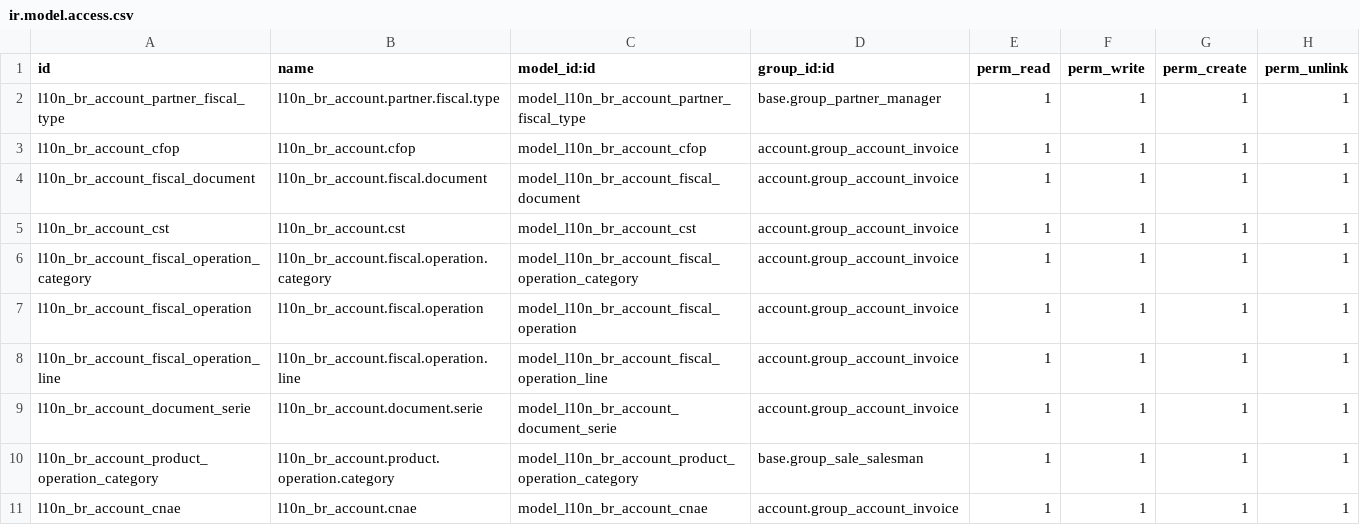
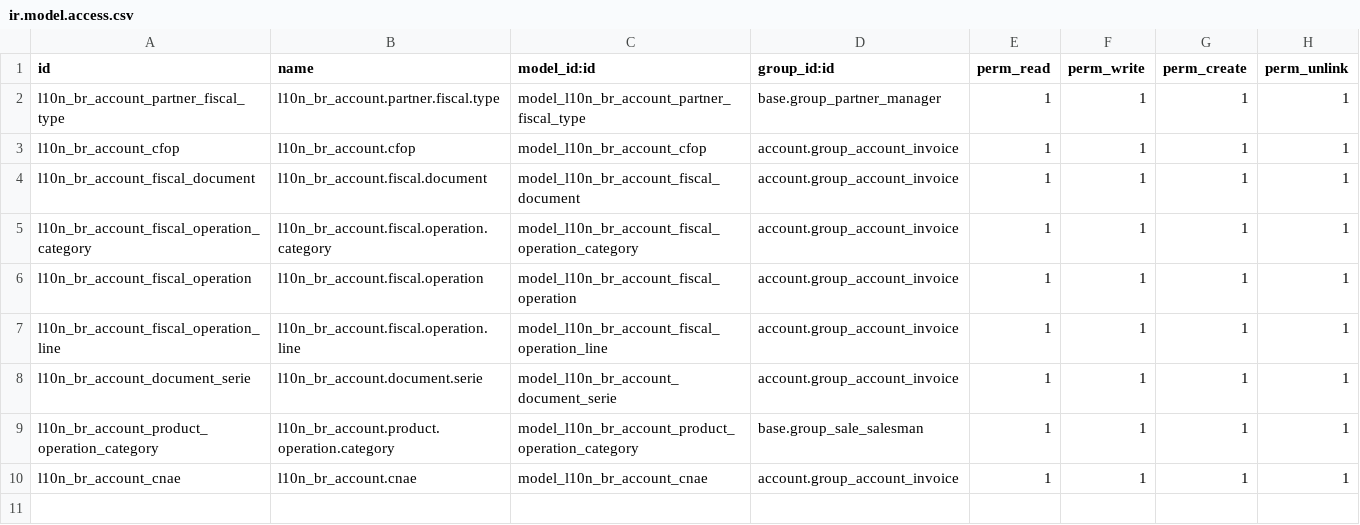
Before and after one commit to felipemotter/l10n-brazil, a CSV file: l10n_br_account/security/ir.model.access.csv, drawn as a sheet; the diff names each change by its address in the sheet, - before the commit and + after, or states it on an @@ line.

Commit message:
l10n_br: inclusão da classe cst e cst template para que na geração do ambiente finaceiro (plano de contas) as CST também seja criada, incluido a pasta security

```diff
--- a/l10n_br_account/security/ir.model.access.csv
+++ b/l10n_br_account/security/ir.model.access.csv
-row 5: l10n_br_account_cst | l10n_br_account.cst | model_l10n_br_account_cst | account.group_account_invoice | 1 | 1 | 1 | 1
```
Also changed, not shown: 3 other files.
